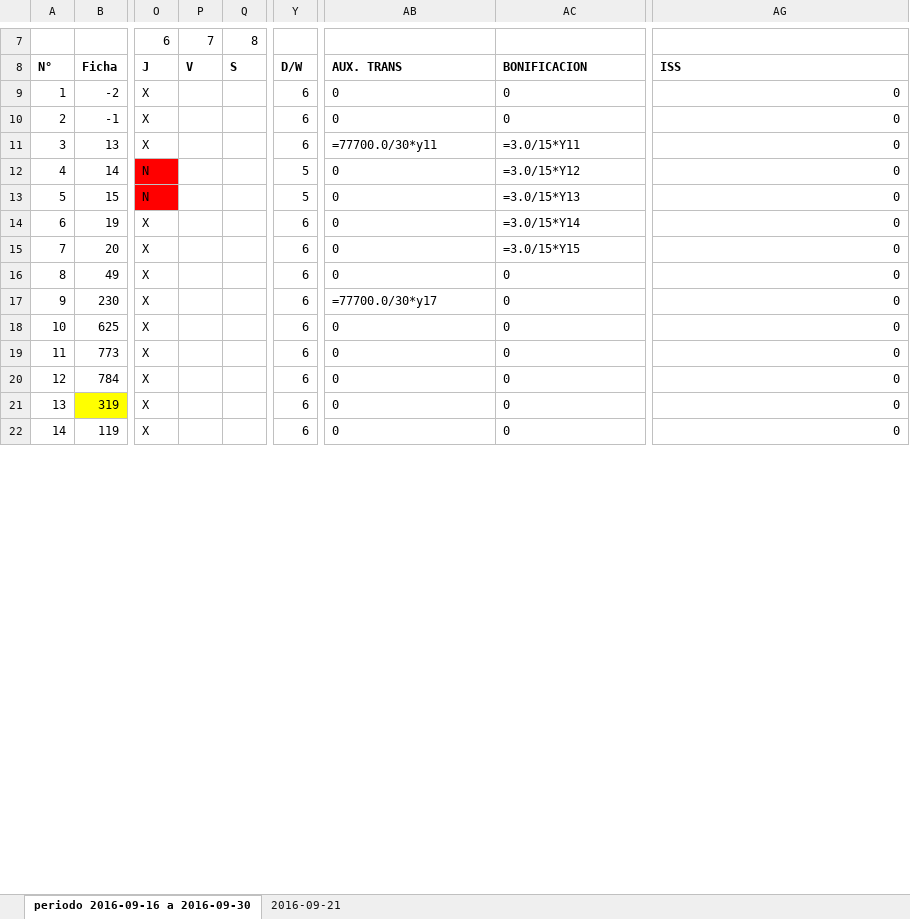
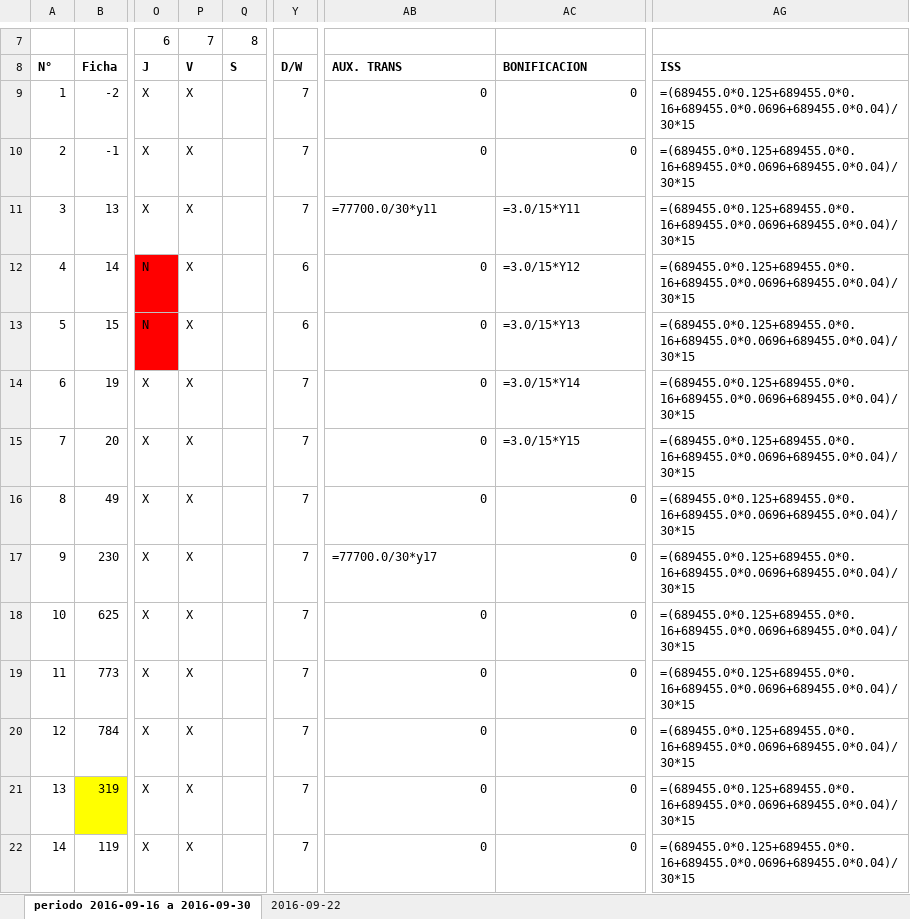
Before and after one commit to jorgearmandotu/personal, an Excel workbook: personal/quincena.xlsx, sheet periodo 2016-09-16 a 2016-09-30, drawn as a sheet; only a part is shown, gaps mark what is left out; values as stored, in another font and other column widths than the file's, no borders; formulas without a stored value are shown as written; the diff covers the shown part only; the diff names each change by its address in the sheet, - before the commit and + after, or states it on an @@ line.

```diff
--- a/personal/quincena.xlsx (sheet periodo 2016-09-16 a 2016-09-30)
+++ b/personal/quincena.xlsx (sheet periodo 2016-09-16 a 2016-09-30)
-sheet tab: 2016-09-21
+sheet tab: 2016-09-22
-P9:P22: (empty)
+P9:P22: X
-Y9:Y11: 6
+Y9:Y11: 7
-AB9:AC10 alignment: left
+AB9:AC10 alignment: right
-AG9:AG22: 0
+AG9:AG22: =(689455.0*0.125+689455.0*0.16+689455.0*0.0696+689455.0*0.04)/30*15
-Y12:Y13: 5
+Y12:Y13: 6
-AB12:AB15 alignment: left
+AB12:AB15 alignment: right
-Y14:Y22: 6
+Y14:Y22: 7
-AB16:AC16 alignment: left
+AB16:AC16 alignment: right
-AC17 alignment: left
+AC17 alignment: right
-AB18:AC22 alignment: left
+AB18:AC22 alignment: right
```
Also changed, not shown: 444 edited cells and cell formats elsewhere in this sheet, sheet 2016-09-22, 9 other files.
